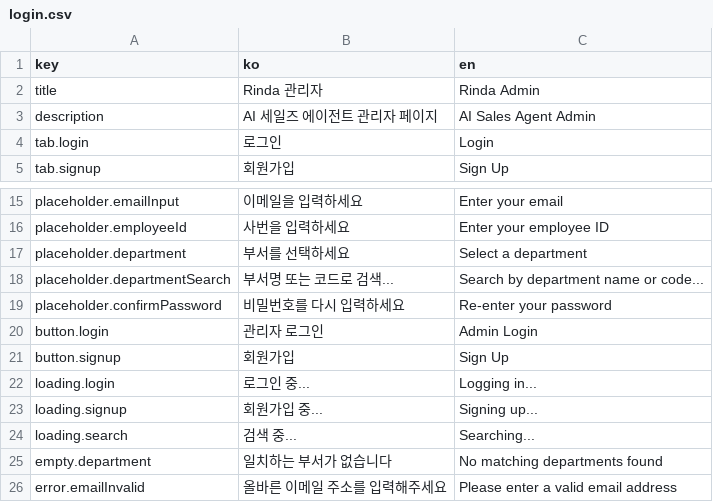
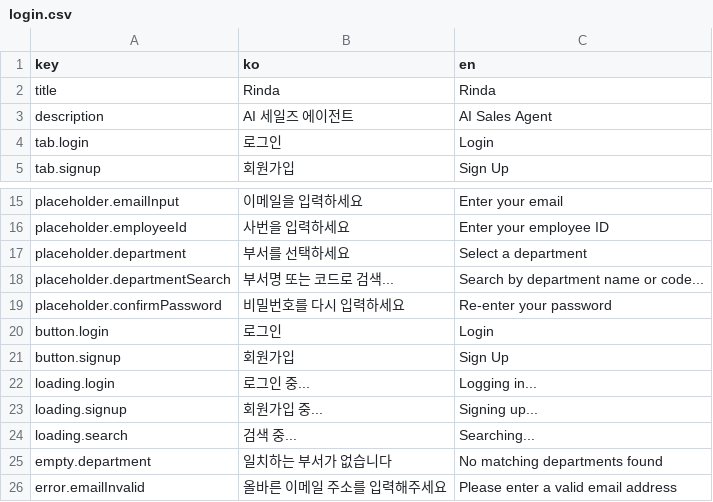
Before and after one commit to iyeaaa/loki-reference-skill, a CSV file: admin/locales/login.csv, drawn as a sheet; only a part is shown, gaps mark what is left out.

```diff
--- a/admin/locales/login.csv
+++ b/admin/locales/login.csv
@@ -1,4 +1,4 @@
 key,ko,en
-title,Rinda 관리자,Rinda Admin
-description,AI 세일즈 에이전트 관리자 페이지,AI Sales Agent Admin
+title,Rinda,Rinda
+description,AI 세일즈 에이전트,AI Sales Agent
 tab.login,로그인,Login
@@ -19,3 +19,3 @@ placeholder.departmentSearch,부서명 또는 코드로 검색...,Search by depa
 placeholder.confirmPassword,비밀번호를 다시 입력하세요,Re-enter your password
-button.login,관리자 로그인,Admin Login
+button.login,로그인,Login
 button.signup,회원가입,Sign Up
```
